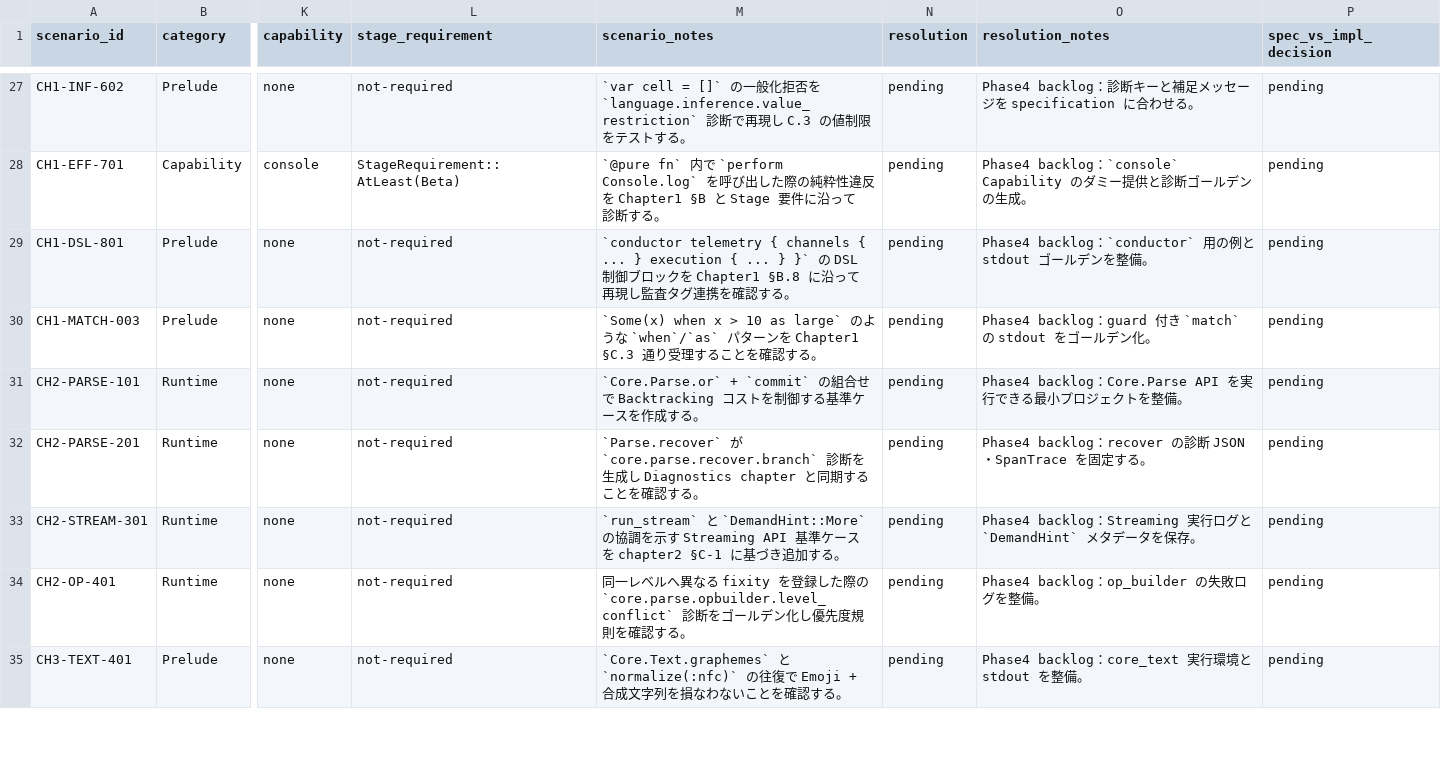
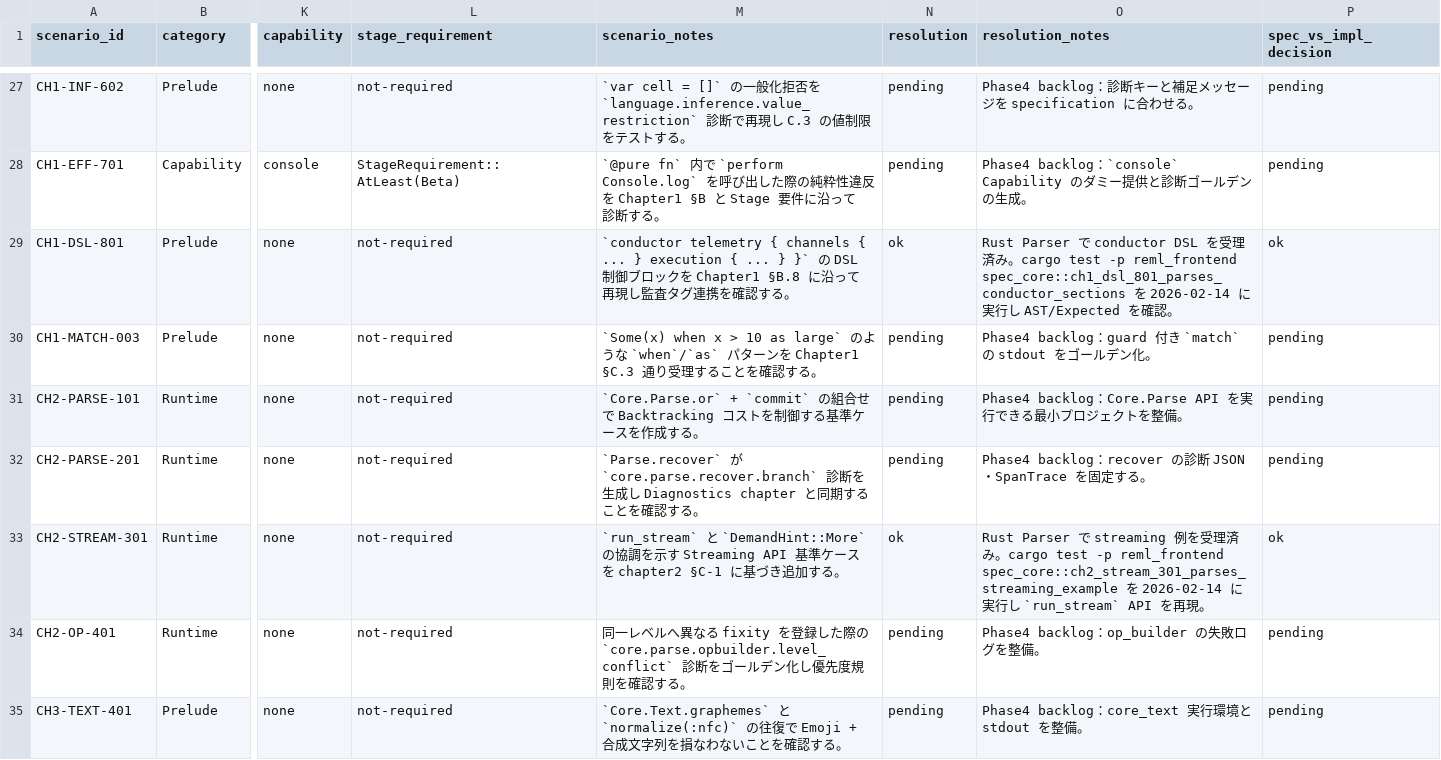
Before and after one commit to dolphilia/reml, a CSV file: docs/plans/bootstrap-roadmap/assets/phase4-scenario-matrix.csv, drawn as a sheet; only a part is shown, gaps mark what is left out; the diff names each change by its address in the sheet, - before the commit and + after, or states it on an @@ line.

```diff
--- a/docs/plans/bootstrap-roadmap/assets/phase4-scenario-matrix.csv
+++ b/docs/plans/bootstrap-roadmap/assets/phase4-scenario-matrix.csv
-N29 (resolution): pending
+N29 (resolution): ok
-O29 (resolution_notes): Phase4 backlog：`conductor` 用の例と stdout ゴールデンを整備。
+O29 (resolution_notes): Rust Parser で conductor DSL を受理済み。cargo test -p reml_frontend spec_core::ch1_dsl_801_parses_conductor_sections を 2026-02-14 に実行し AST/Expected を確認。
-P29 (spec_vs_impl_decision): pending
+P29 (spec_vs_impl_decision): ok
-N33 (resolution): pending
+N33 (resolution): ok
-O33 (resolution_notes): Phase4 backlog：Streaming 実行ログと `DemandHint` メタデータを保存。
+O33 (resolution_notes): Rust Parser で streaming 例を受理済み。cargo test -p reml_frontend spec_core::ch2_stream_301_parses_streaming_example を 2026-02-14 に実行し `run_stream` API を再現。
-P33 (spec_vs_impl_decision): pending
+P33 (spec_vs_impl_decision): ok
```
Also changed, not shown: 1 other file.
